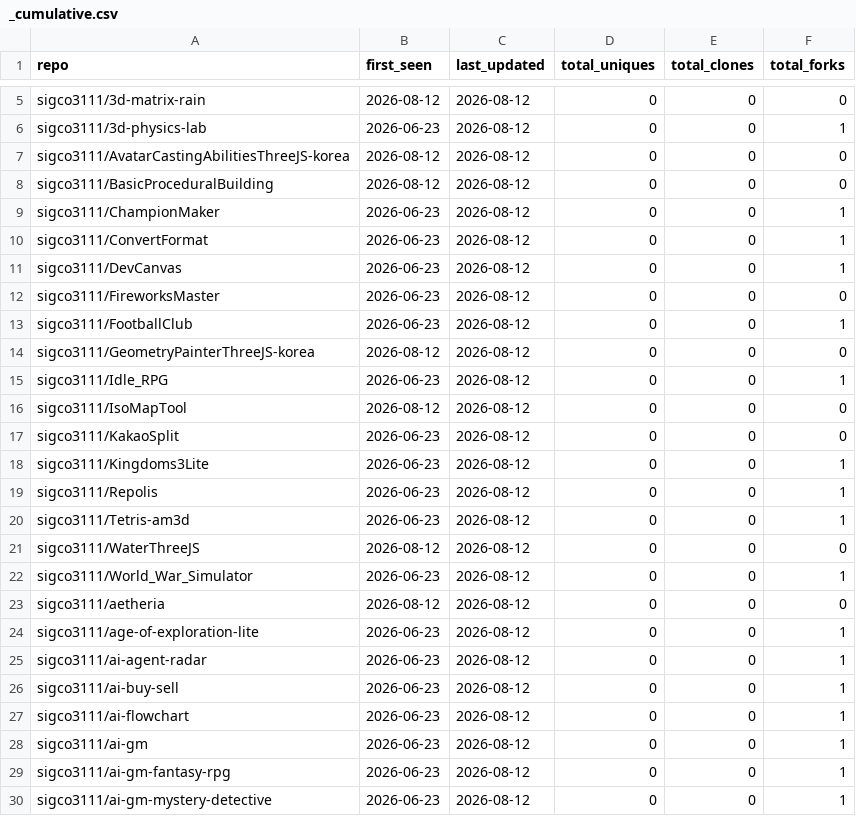
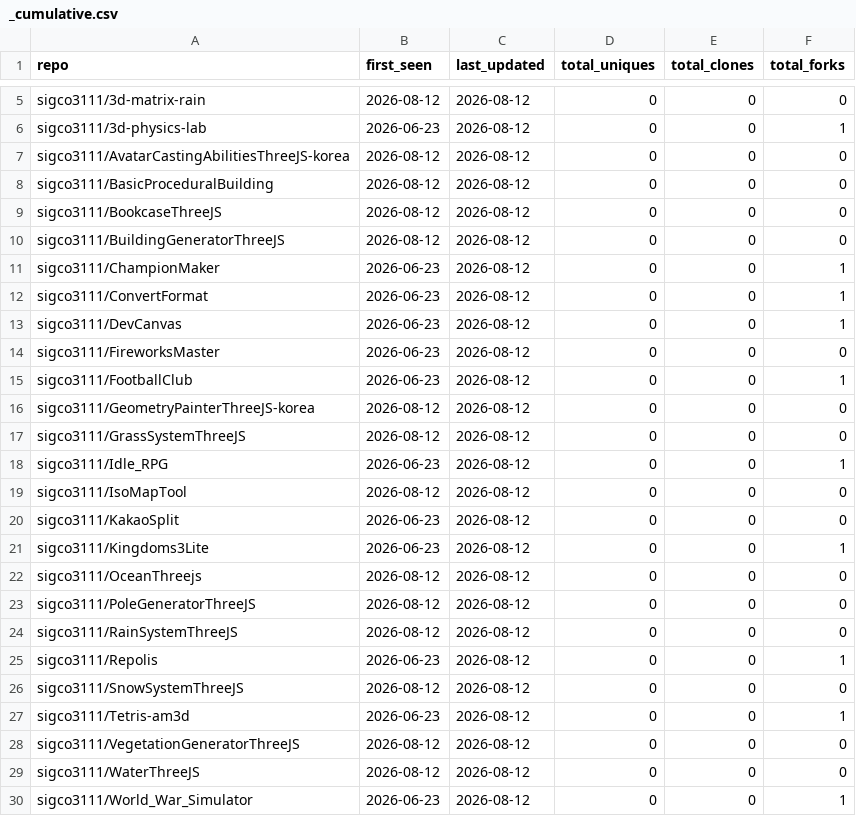
Before and after one commit to sigco3111/Repolis, a CSV file: data/logs/_cumulative.csv, drawn as a sheet; only a part is shown, gaps mark what is left out; the shorter side is filled out with more unchanged rows; the diff names each change by its address in the sheet, - before the commit and + after, or states it on an @@ line.

```diff
--- a/data/logs/_cumulative.csv
+++ b/data/logs/_cumulative.csv
+row 9: sigco3111/BookcaseThreeJS | 2026-08-12 | 2026-08-12 | 0 | 0 | 0
+row 10: sigco3111/BuildingGeneratorThreeJS | 2026-08-12 | 2026-08-12 | 0 | 0 | 0
+row 17: sigco3111/GrassSystemThreeJS | 2026-08-12 | 2026-08-12 | 0 | 0 | 0
+row 22: sigco3111/OceanThreejs | 2026-08-12 | 2026-08-12 | 0 | 0 | 0
+row 23: sigco3111/PoleGeneratorThreeJS | 2026-08-12 | 2026-08-12 | 0 | 0 | 0
+row 24: sigco3111/RainSystemThreeJS | 2026-08-12 | 2026-08-12 | 0 | 0 | 0
+row 26: sigco3111/SnowSystemThreeJS | 2026-08-12 | 2026-08-12 | 0 | 0 | 0
+row 28: sigco3111/VegetationGeneratorThreeJS | 2026-08-12 | 2026-08-12 | 0 | 0 | 0
```
